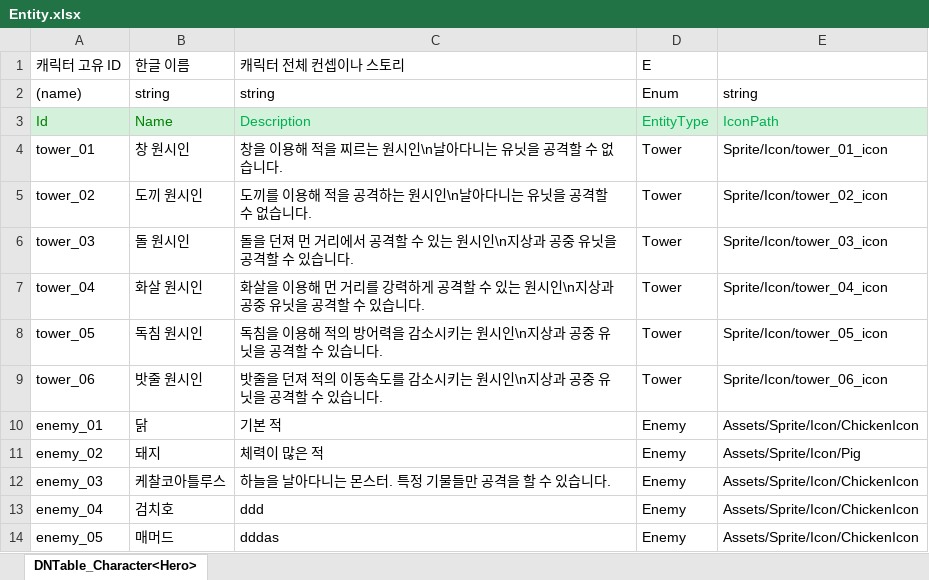
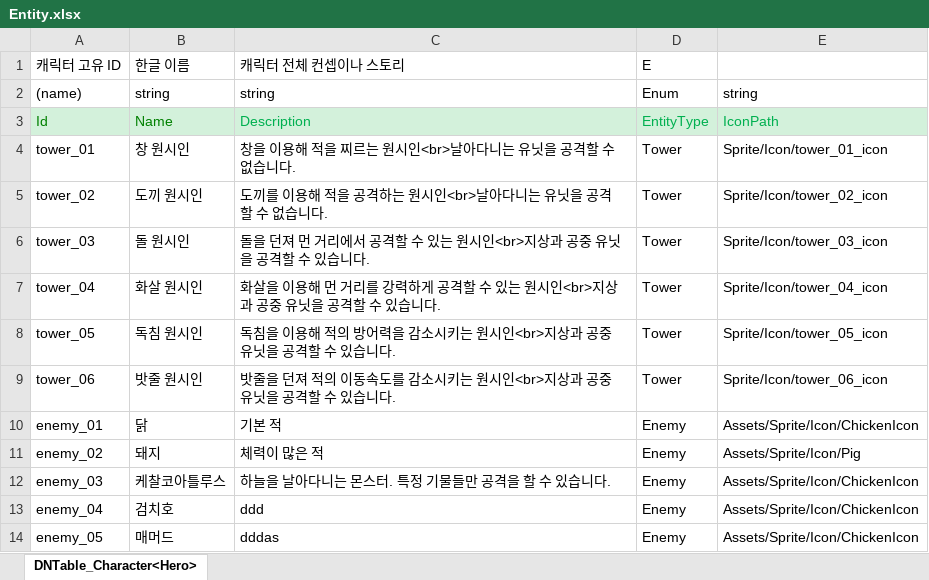
Before and after one commit to MinHyeo/MinHyoeng2DDefence, an Excel workbook: JsonConverter/ExcelFiles/Entity.xlsx, sheet DNTable_Character<Hero>, drawn as a sheet; values as stored, in another font and other column widths than the file's, no borders; the diff names each change by its address in the sheet, - before the commit and + after, or states it on an @@ line.

```diff
--- a/JsonConverter/ExcelFiles/Entity.xlsx (sheet DNTable_Character<Hero>)
+++ b/JsonConverter/ExcelFiles/Entity.xlsx (sheet DNTable_Character<Hero>)
-C4 (캐릭터 전체 컨셉이나 스토리): 창을 이용해 적을 찌르는 원시인\n날아다니는 유닛을 공격할 수 없습니다.
+C4 (캐릭터 전체 컨셉이나 스토리): 창을 이용해 적을 찌르는 원시인<br>날아다니는 유닛을 공격할 수 없습니다.
-C5 (캐릭터 전체 컨셉이나 스토리): 도끼를 이용해 적을 공격하는 원시인\n날아다니는 유닛을 공격할 수 없습니다.
+C5 (캐릭터 전체 컨셉이나 스토리): 도끼를 이용해 적을 공격하는 원시인<br>날아다니는 유닛을 공격할 수 없습니다.
-C6 (캐릭터 전체 컨셉이나 스토리): …원시인\n지상과…
+C6 (캐릭터 전체 컨셉이나 스토리): …원시인<br>지상과…
-C7 (캐릭터 전체 컨셉이나 스토리): …원시인\n지상과…
+C7 (캐릭터 전체 컨셉이나 스토리): …원시인<br>지상과…
-C8 (캐릭터 전체 컨셉이나 스토리): …원시인\n지상과…
+C8 (캐릭터 전체 컨셉이나 스토리): …원시인<br>지상과…
-C9 (캐릭터 전체 컨셉이나 스토리): …원시인\n지상과…
+C9 (캐릭터 전체 컨셉이나 스토리): …원시인<br>지상과…
```
Also changed, not shown: 21 other files.
